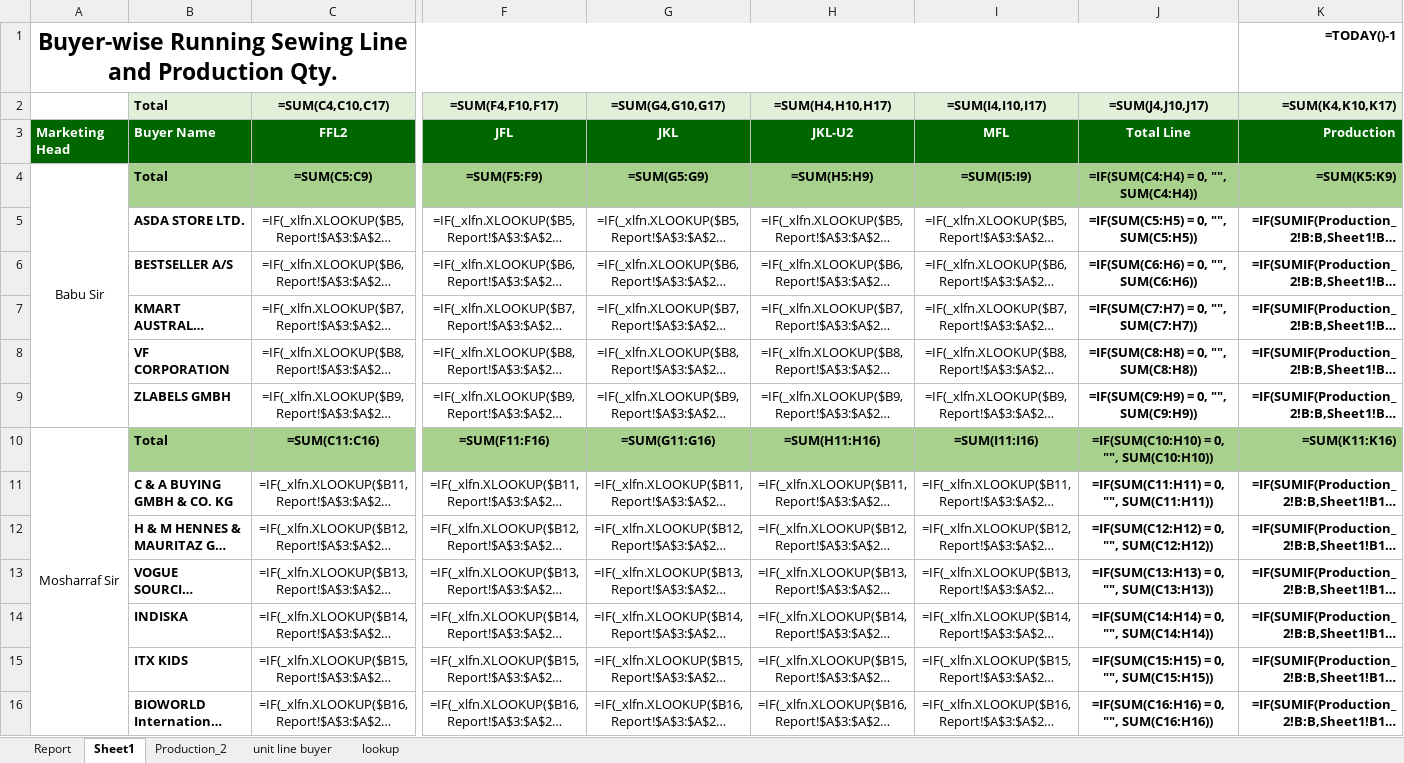
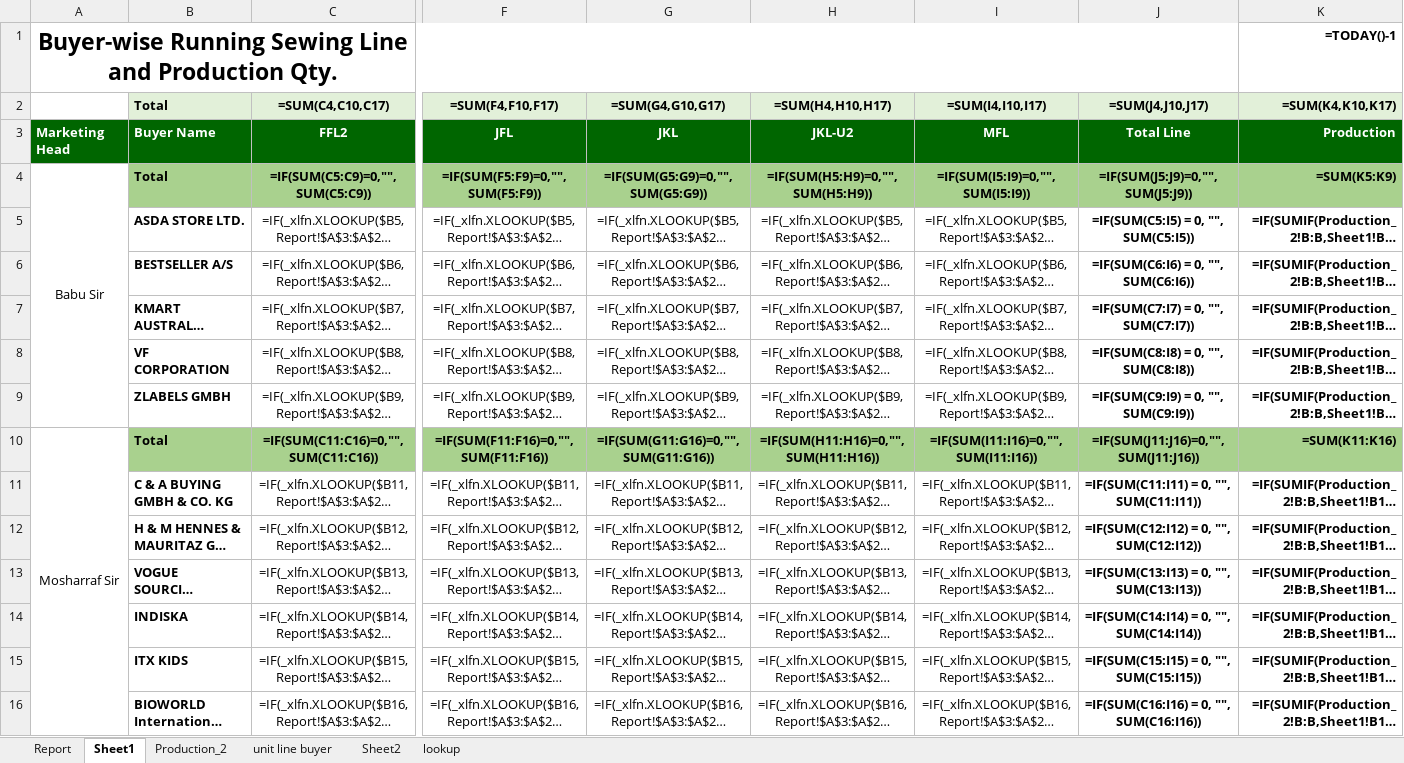
Before and after one commit to mahfuz-31/Buyer-wise-running-sewing-line, an Excel workbook: Template.xlsx, sheet Sheet1, drawn as a sheet; only a part is shown, gaps mark what is left out; long unchanged cells end in …; values as stored, in another font and other column widths than the file's, no borders; formulas without a stored value are shown as written; removed rows and columns are numbered as before the commit, all else as after; rows hold the shown columns only; the diff covers the shown part only; the diff names each change by its address in the sheet, - before the commit and + after, or states it on an @@ line.

```diff
--- a/Template.xlsx (sheet Sheet1)
+++ b/Template.xlsx (sheet Sheet1)
+sheet tab: Sheet2
-row 4: Babu Sir | Total | =SUM(C5:C9) | =SUM(F5:F9) | =SUM(G5:G9) | =SUM(H5:H9) | =SUM(I5:I9) | =IF(SUM(C4:H4) = 0, "", SUM(C4:H4)) | =SUM(K5:K9)
+row 4: Babu Sir | Total | =IF(SUM(C5:C9)=0,"",SUM(C5:C9)) | =IF(SUM(F5:F9)=0,"",SUM(F5:F9)) | =IF(SUM(G5:G9)=0,"",SUM(G5:G9)) | =IF(SUM(H5:H9)=0,"",SUM(H5:H9)) | =IF(SUM(I5:I9)=0,"",SUM(I5:I9)) | =IF(SUM(J5:J9)=0,"",SUM(J5:J9)) | =SUM(K5:K9)
-J5 (=SUM(J4,J10,J17)): =IF(SUM(C5:H5) = 0, "", SUM(C5:H5))
+J5 (=SUM(J4,J10,J17)): =IF(SUM(C5:I5) = 0, "", SUM(C5:I5))
-J6 (=SUM(J4,J10,J17)): =IF(SUM(C6:H6) = 0, "", SUM(C6:H6))
+J6 (=SUM(J4,J10,J17)): =IF(SUM(C6:I6) = 0, "", SUM(C6:I6))
-J7 (=SUM(J4,J10,J17)): =IF(SUM(C7:H7) = 0, "", SUM(C7:H7))
+J7 (=SUM(J4,J10,J17)): =IF(SUM(C7:I7) = 0, "", SUM(C7:I7))
-J8 (=SUM(J4,J10,J17)): =IF(SUM(C8:H8) = 0, "", SUM(C8:H8))
+J8 (=SUM(J4,J10,J17)): =IF(SUM(C8:I8) = 0, "", SUM(C8:I8))
-J9 (=SUM(J4,J10,J17)): =IF(SUM(C9:H9) = 0, "", SUM(C9:H9))
+J9 (=SUM(J4,J10,J17)): =IF(SUM(C9:I9) = 0, "", SUM(C9:I9))
-row 10: Mosharraf Sir | Total | =SUM(C11:C16) | =SUM(F11:F16) | =SUM(G11:G16) | =SUM(H11:H16) | =SUM(I11:I16) | =IF(SUM(C10:H10) = 0, "", SUM(C10:H10)) | =SUM(K11:K16)
+row 10: Mosharraf Sir | Total | =IF(SUM(C11:C16)=0,"",SUM(C11:C16)) | =IF(SUM(F11:F16)=0,"",SUM(F11:F16)) | =IF(SUM(G11:G16)=0,"",SUM(G11:G16)) | =IF(SUM(H11:H16)=0,"",SUM(H11:H16)) | =IF(SUM(I11:I16)=0,"",SUM(I11:I16)) | =IF(SUM(J11:J16)=0,"",SUM(J11:J16)) | =SUM(K11:K16)
-J11 (=SUM(J4,J10,J17)): =IF(SUM(C11:H11) = 0, "", SUM(C11:H11))
+J11 (=SUM(J4,J10,J17)): =IF(SUM(C11:I11) = 0, "", SUM(C11:I11))
-J12 (=SUM(J4,J10,J17)): =IF(SUM(C12:H12) = 0, "", SUM(C12:H12))
+J12 (=SUM(J4,J10,J17)): =IF(SUM(C12:I12) = 0, "", SUM(C12:I12))
-J13 (=SUM(J4,J10,J17)): =IF(SUM(C13:H13) = 0, "", SUM(C13:H13))
+J13 (=SUM(J4,J10,J17)): =IF(SUM(C13:I13) = 0, "", SUM(C13:I13))
-J14 (=SUM(J4,J10,J17)): =IF(SUM(C14:H14) = 0, "", SUM(C14:H14))
+J14 (=SUM(J4,J10,J17)): =IF(SUM(C14:I14) = 0, "", SUM(C14:I14))
-J15 (=SUM(J4,J10,J17)): =IF(SUM(C15:H15) = 0, "", SUM(C15:H15))
+J15 (=SUM(J4,J10,J17)): =IF(SUM(C15:I15) = 0, "", SUM(C15:I15))
-J16 (=SUM(J4,J10,J17)): =IF(SUM(C16:H16) = 0, "", SUM(C16:H16))
+J16 (=SUM(J4,J10,J17)): =IF(SUM(C16:I16) = 0, "", SUM(C16:I16))
```
Also changed, not shown: 2 added rows, 1 removed row and 13 edited cells elsewhere in this sheet, sheet unit line buyer, sheet Report, sheet Production_2, hidden cells, 2 other files.
